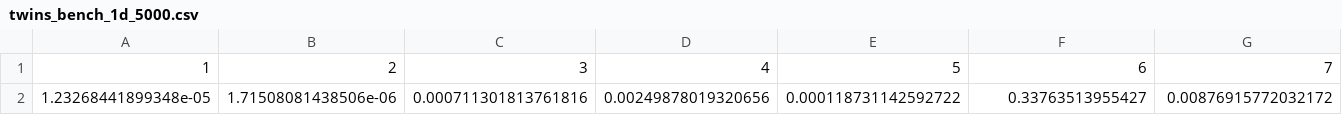
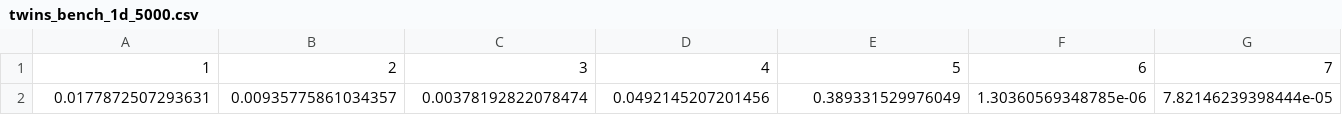
Before and after one commit to MrHuff/kgformula, a CSV file: twins_bench_1d_5000.csv, drawn as a sheet; only a part is shown; removed rows and columns are numbered as before the commit, all else as after; rows hold the shown columns only; the diff names each change by its address in the sheet, - before the commit and + after, or states it on an @@ line.

```diff
--- a/twins_bench_1d_5000.csv
+++ b/twins_bench_1d_5000.csv
-row 2: 1.23268441899348e-05 | 1.71508081438506e-06 | 0.000711301813761816 | 0.00249878019320656 | 0.000118731142592722 | 0.33763513955427 | 0.00876915772032172
+row 2: 0.0177872507293631 | 0.00935775861034357 | 0.00378192822078474 | 0.0492145207201456 | 0.389331529976049 | 1.30360569348785e-06 | 7.82146239398444e-05
```
Also changed, not shown: twins_bench_1d_2500.csv, 24 other files.
